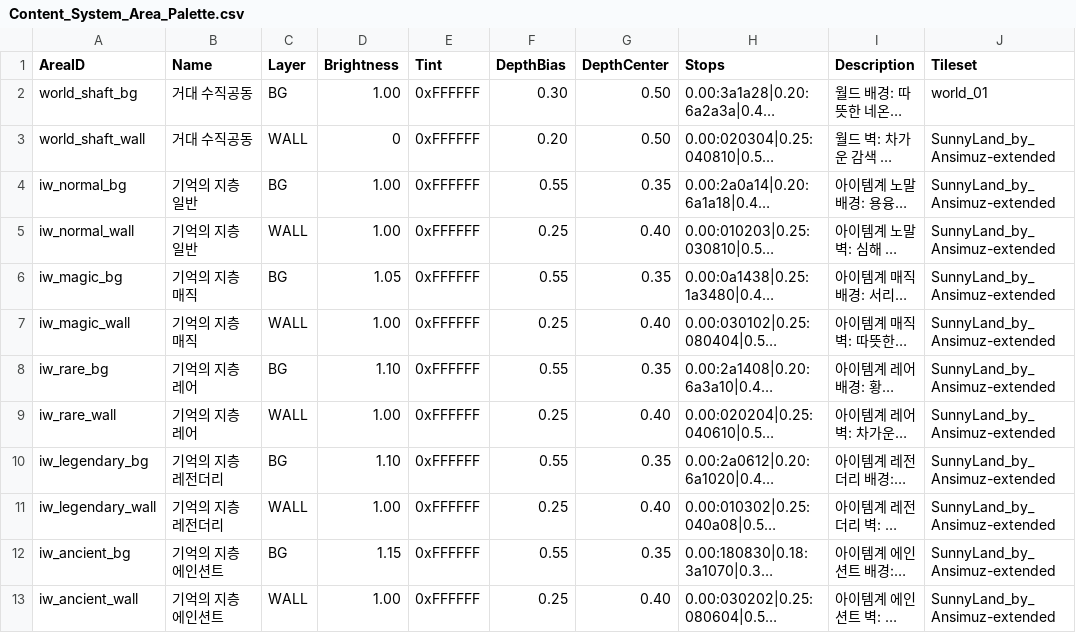
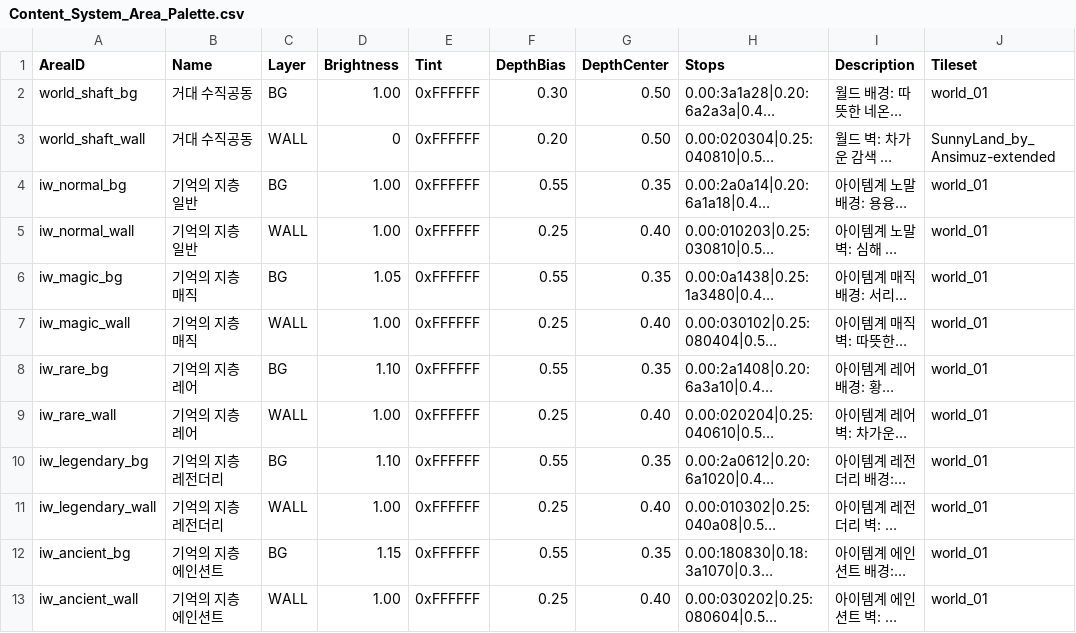
Before and after one commit to Biskraft/ProjectAbyss, a CSV file: Sheets/Content_System_Area_Palette.csv, drawn as a sheet; long unchanged cells end in …; the diff names each change by its address in the sheet, - before the commit and + after, or states it on an @@ line.

Commit message:
feat: CSV Tileset authoritative + world_02 atlas + LDtk 정리
- aliasAreaTilesetForLdtkTiles 헬퍼 추가: CSV Tileset 컬럼을 권위로 삼아 LDtk 참조 경로와 다른 아틀라스도 매핑
- iw_* 팔레트 Tileset을 SunnyLand → world_01로 통일 (CSV 동기화)
- world_02 아틀라스 + aseprite 소스 추가
- 사용하지 않는 LDtk 파일 정리 (ItemStratum, Layout, Scale_Reference, ItemStratum_Outside backup)
- RoomComposition_ThemeLayerCount 리서치 신규 작성

```diff
--- a/Sheets/Content_System_Area_Palette.csv
+++ b/Sheets/Content_System_Area_Palette.csv
-J4:J13 (Tileset): SunnyLand_by_Ansimuz-extended
+J4:J13 (Tileset): world_01
```
Also changed, not shown: 13 other files.
